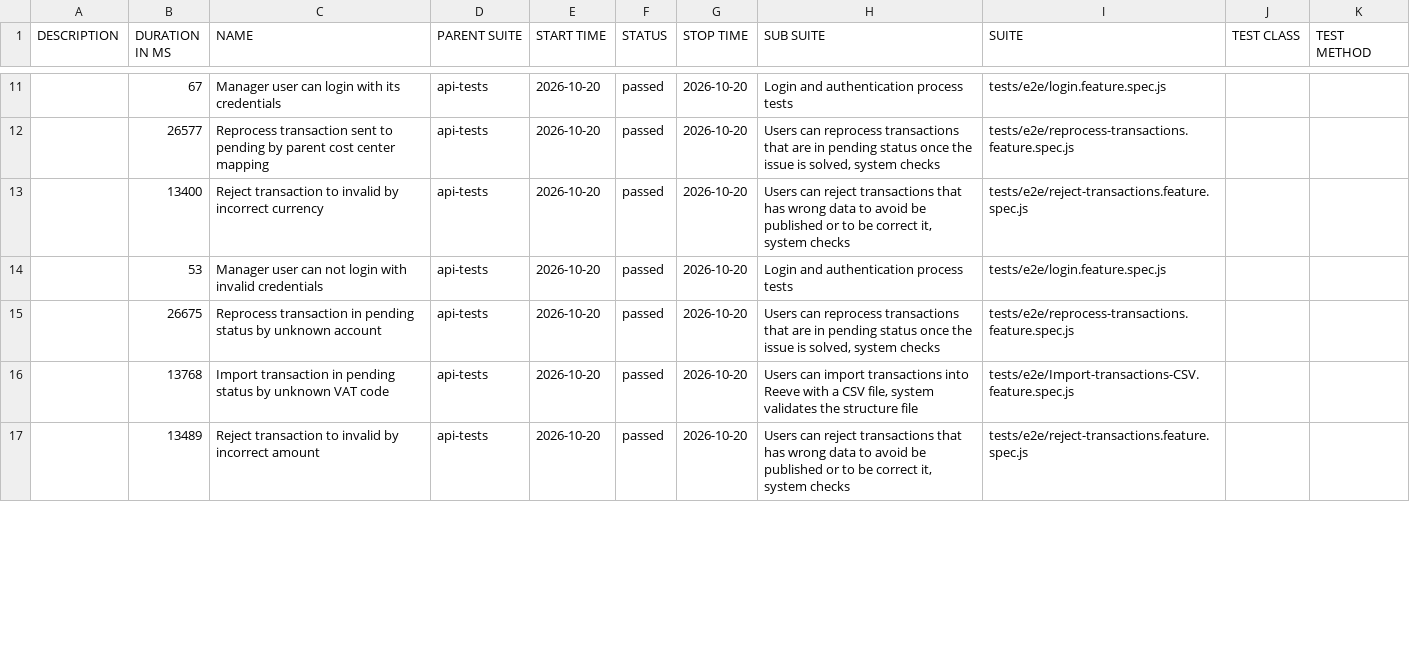
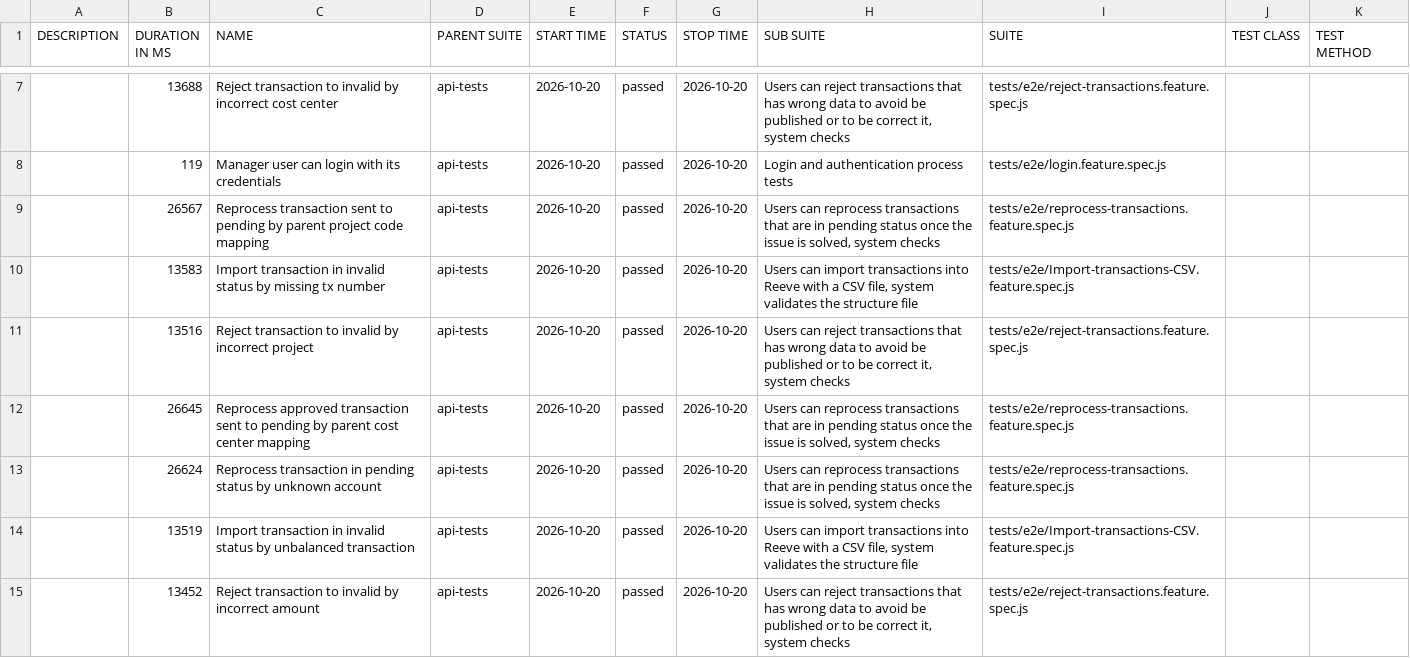
Before and after one commit to cardano-foundation/cf-reeve-application, a CSV file: allure-report/data/suites.csv, drawn as a sheet; only a part is shown, gaps mark what is left out; the diff covers the shown part only.

```diff
--- a/allure-report/data/suites.csv
+++ b/allure-report/data/suites.csv
@@ -11,7 +7,9 @@
-"","67","Manager user can login with its credentials","api-tests","2026-10-20","passed","2026-10-20","Login and authentication process tests","tests/e2e/login.feature.spec.js","",""
-"","26577","Reprocess transaction sent to pending by parent cost center mapping","api-tests","2026-10-20","passed","2026-10-20","Users can reprocess transactions that are in pending status once the issue is solved, system checks","tests/e2e/reprocess-transactions.feature.spec.js","",""
-"","13400","Reject transaction to invalid by incorrect currency","api-tests","2026-10-20","passed","2026-10-20","Users can reject transactions that has wrong data to avoid be published or to be correct it, system checks","tests/e2e/reject-transactions.feature.spec.js","",""
-"","53","Manager user can not login with invalid credentials","api-tests","2026-10-20","passed","2026-10-20","Login and authentication process tests","tests/e2e/login.feature.spec.js","",""
-"","26675","Reprocess transaction in pending status by unknown account","api-tests","2026-10-20","passed","2026-10-20","Users can reprocess transactions that are in pending status once the issue is solved, system checks","tests/e2e/reprocess-transactions.feature.spec.js","",""
-"","13768","Import transaction in pending status by unknown VAT code","api-tests","2026-10-20","passed","2026-10-20","Users can import transactions into Reeve with a CSV file, system validates the structure file","tests/e2e/Import-transactions-CSV.feature.spec.js","",""
-"","13489","Reject transaction to invalid by incorrect amount","api-tests","2026-10-20","passed","2026-10-20","Users can reject transactions that has wrong data to avoid be published or to be correct it, system checks","tests/e2e/reject-transactions.feature.spec.js","",""
+"","13688","Reject transaction to invalid by incorrect cost center","api-tests","2026-10-20","passed","2026-10-20","Users can reject transactions that has wrong data to avoid be published or to be correct it, system checks","tests/e2e/reject-transactions.feature.spec.js","",""
+"","119","Manager user can login with its credentials","api-tests","2026-10-20","passed","2026-10-20","Login and authentication process tests","tests/e2e/login.feature.spec.js","",""
+"","26567","Reprocess transaction sent to pending by parent project code mapping","api-tests","2026-10-20","passed","2026-10-20","Users can reprocess transactions that are in pending status once the issue is solved, system checks","tests/e2e/reprocess-transactions.feature.spec.js","",""
+"","13583","Import transaction in invalid status by missing tx number","api-tests","2026-10-20","passed","2026-10-20","Users can import transactions into Reeve with a CSV file, system validates the structure file","tests/e2e/Import-transactions-CSV.feature.spec.js","",""
+"","13516","Reject transaction to invalid by incorrect project","api-tests","2026-10-20","passed","2026-10-20","Users can reject transactions that has wrong data to avoid be published or to be correct it, system checks","tests/e2e/reject-transactions.feature.spec.js","",""
+"","26645","Reprocess approved transaction sent to pending by parent cost center mapping","api-tests","2026-10-20","passed","2026-10-20","Users can reprocess transactions that are in pending status once the issue is solved, system checks","tests/e2e/reprocess-transactions.feature.spec.js","",""
+"","26624","Reprocess transaction in pending status by unknown account","api-tests","2026-10-20","passed","2026-10-20","Users can reprocess transactions that are in pending status once the issue is solved, system checks","tests/e2e/reprocess-transactions.feature.spec.js","",""
+"","13519","Import transaction in invalid status by unbalanced transaction","api-tests","2026-10-20","passed","2026-10-20","Users can import transactions into Reeve with a CSV file, system validates the structure file","tests/e2e/Import-transactions-CSV.feature.spec.js","",""
+"","13452","Reject transaction to invalid by incorrect amount","api-tests","2026-10-20","passed","2026-10-20","Users can reject transactions that has wrong data to avoid be published or to be correct it, system checks","tests/e2e/reject-transactions.feature.spec.js","",""
```
Also changed, not shown: 2 added rows, 4 removed rows and 22 edited cells elsewhere in this file, 59 other files.
